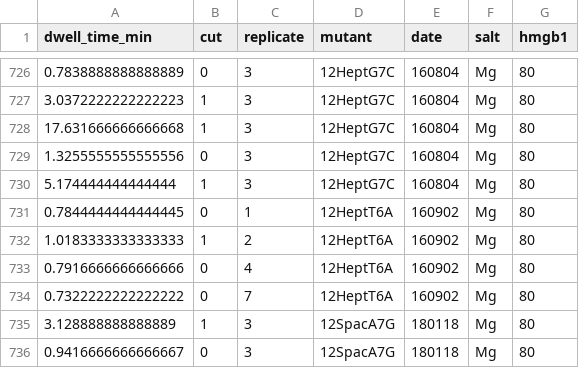
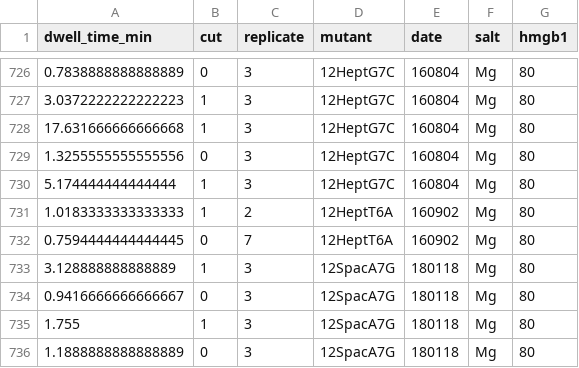
Before and after one commit to RPGroup-PBoC/VDJ, a CSV file: data/compiled_dwell_times.csv, drawn as a sheet; only a part is shown, gaps mark what is left out; the shorter side is filled out with more unchanged rows.

Commit message:
New data compilation and loops_per_bead figures.

```diff
--- a/data/compiled_dwell_times.csv
+++ b/data/compiled_dwell_times.csv
@@ -730,6 +730,4 @@ dwell_time_min,cut,replicate,mutant,date,salt,hmgb1
 5.174444444444444,1,3,12HeptG7C,160804,Mg,80
-0.7844444444444445,0,1,12HeptT6A,160902,Mg,80
 1.0183333333333333,1,2,12HeptT6A,160902,Mg,80
-0.7916666666666666,0,4,12HeptT6A,160902,Mg,80
-0.7322222222222222,0,7,12HeptT6A,160902,Mg,80
+0.7594444444444445,0,7,12HeptT6A,160902,Mg,80
 3.128888888888889,1,3,12SpacA7G,180118,Mg,80
```
Also changed, not shown: data/compiled_bead_fates.csv, data/compiled_looping_events.csv, 2 other files.
